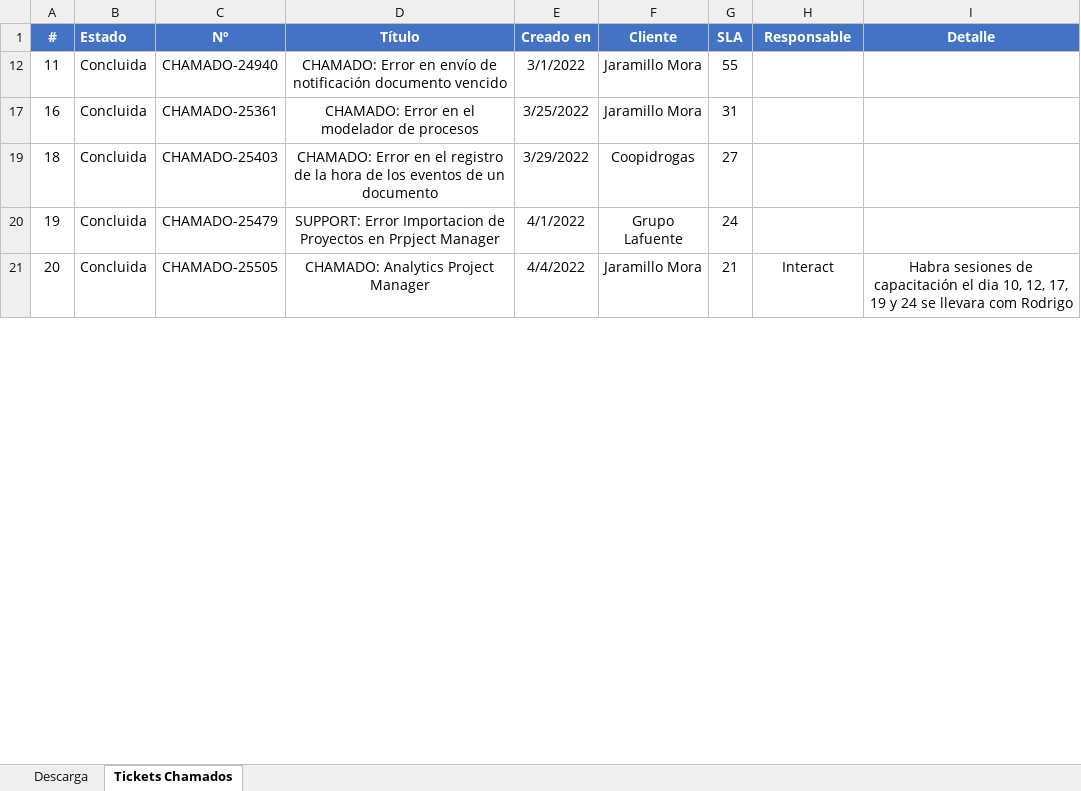
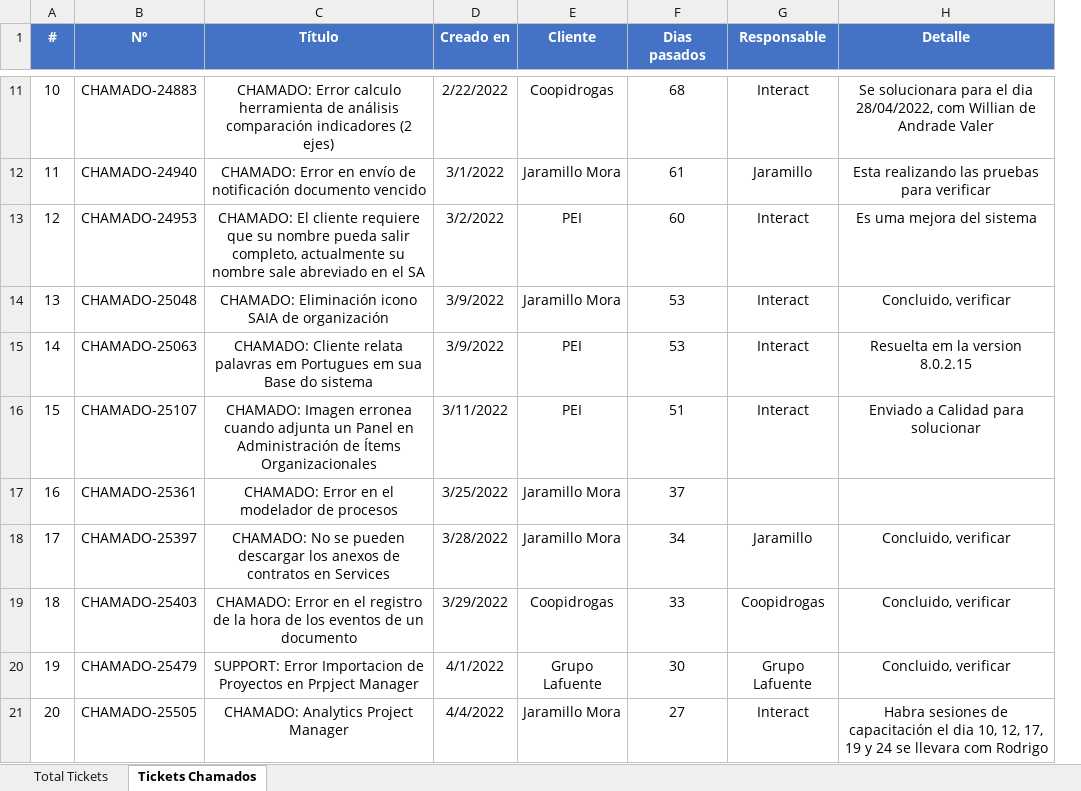
Before and after one commit to dagredaUSIL/InteractSolutions, an Excel workbook: Gestión/Chamados.xlsx, sheet Tickets Chamados, drawn as a sheet; only a part is shown, gaps mark what is left out; values as stored, in another font and other column widths than the file's, no borders; conditional formats not drawn; removed rows and columns are numbered as before the commit, all else as after; the diff covers the shown part only; the diff names each change by its address in the sheet, - before the commit and + after, or states it on an @@ line.

```diff
--- a/Gestión/Chamados.xlsx (sheet Tickets Chamados)
+++ b/Gestión/Chamados.xlsx (sheet Tickets Chamados)
-sheet tab: Descarga
+sheet tab: Total Tickets
-column B (Estado), rows 12-21: all Concluida
-column G (SLA), rows 12-21: 55 | 31 | 27 | 24 | 21
+column F (Dias pasados), row 12: 61; row 17: 37; rows 19-21: 33 | 30 | 27
+row 11: 10 | CHAMADO-24883 | CHAMADO: Error calculo herramienta de análisis comparación indicadores (2 ejes) | 2/22/2022 | Coopidrogas | 68 | Interact | Se solucionara para el dia 28/04/2022, com Willian de Andrade Valer
-G12 (Responsable): (empty)
+G12 (Responsable): Jaramillo
-H12 (Detalle): (empty)
+H12 (Detalle): Esta realizando las pruebas para verificar
+row 13: 12 | CHAMADO-24953 | CHAMADO: El cliente requiere que su nombre pueda salir completo, actualmente su nombre sale abreviado en el SA | 3/2/2022 | PEI | 60 | Interact | Es uma mejora del sistema
+row 14: 13 | CHAMADO-25048 | CHAMADO: Eliminación icono SAIA de organización | 3/9/2022 | Jaramillo Mora | 53 | Interact | Concluido, verificar
+row 15: 14 | CHAMADO-25063 | CHAMADO: Cliente relata palavras em Portugues em sua Base do sistema | 3/9/2022 | PEI | 53 | Interact | Resuelta em la version 8.0.2.15
+row 16: 15 | CHAMADO-25107 | CHAMADO: Imagen erronea cuando adjunta un Panel en Administración de Ítems Organizacionales | 3/11/2022 | PEI | 51 | Interact | Enviado a Calidad para solucionar
+row 18: 17 | CHAMADO-25397 | CHAMADO: No se pueden descargar los anexos de contratos en Services | 3/28/2022 | Jaramillo Mora | 34 | Jaramillo | Concluido, verificar
-G19 (Responsable): (empty)
+G19 (Responsable): Coopidrogas
-H19:H20 (Detalle): (empty)
+H19:H20 (Detalle): Concluido, verificar
-G20 (Responsable): (empty)
+G20 (Responsable): Grupo Lafuente
```
Also changed, not shown: 29 added rows and 4 edited cells elsewhere in this sheet, sheet Total Tickets, formulas that keep their value, hidden cells, 21 other files.
